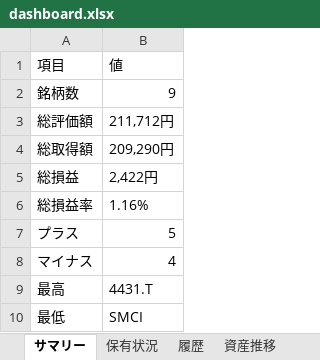
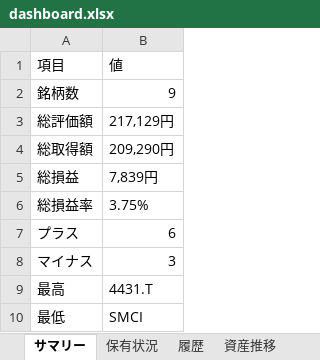
Before and after one commit to wac1223/stock_tool, an Excel workbook: dashboard.xlsx, sheet サマリー, drawn as a sheet; values as stored, in another font and other column widths than the file's, no borders; the diff names each change by its address in the sheet, - before the commit and + after, or states it on an @@ line.

```diff
--- a/dashboard.xlsx (sheet サマリー)
+++ b/dashboard.xlsx (sheet サマリー)
-B3: 211,712円
+B3: 217,129円
-B5: 2,422円
+B5: 7,839円
-B6: 1.16%
+B6: 3.75%
-B7: 5
+B7: 6
-B8: 4
+B8: 3
```
Also changed, not shown: sheet 監視銘柄, sheet 保有状況, sheet 履歴, sheet 資産推移, portfolio.xlsx, price_history.xlsx, 2 other files.
